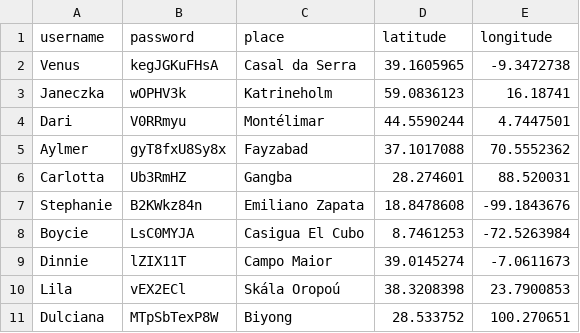
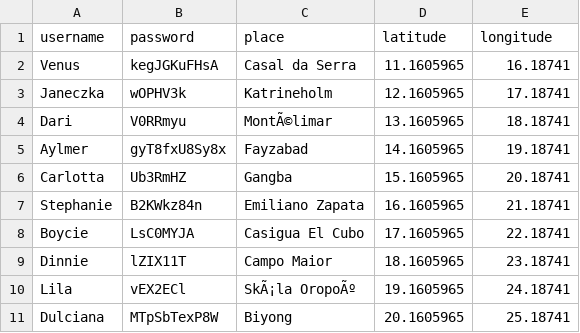
Before and after one commit to santhosh-chinnasamy/nearby-friends, a CSV file: MOCK_DATA.csv, drawn as a sheet.

```diff
--- a/MOCK_DATA.csv
+++ b/MOCK_DATA.csv
@@ -1,11 +1,11 @@
 username,password,place,latitude,longitude
-Venus,kegJGKuFHsA,Casal da Serra,39.1605965,-9.3472738
-Janeczka,wOPHV3k,Katrineholm,59.0836123,16.18741
-Dari,V0RRmyu,Montélimar,44.5590244,4.7447501
-Aylmer,gyT8fxU8Sy8x,Fayzabad,37.1017088,70.5552362
-Carlotta,Ub3RmHZ,Gangba,28.274601,88.520031
-Stephanie,B2KWkz84n,Emiliano Zapata,18.8478608,-99.1843676
-Boycie,LsC0MYJA,Casigua El Cubo,8.7461253,-72.5263984
-Dinnie,lZIX11T,Campo Maior,39.0145274,-7.0611673
-Lila,vEX2ECl,Skála Oropoú,38.3208398,23.7900853
-Dulciana,MTpSbTexP8W,Biyong,28.533752,100.270651
+Venus,kegJGKuFHsA,Casal da Serra,11.1605965,16.18741
+Janeczka,wOPHV3k,Katrineholm,12.1605965,17.18741
+Dari,V0RRmyu,MontÃ©limar,13.1605965,18.18741
+Aylmer,gyT8fxU8Sy8x,Fayzabad,14.1605965,19.18741
+Carlotta,Ub3RmHZ,Gangba,15.1605965,20.18741
+Stephanie,B2KWkz84n,Emiliano Zapata,16.1605965,21.18741
+Boycie,LsC0MYJA,Casigua El Cubo,17.1605965,22.18741
+Dinnie,lZIX11T,Campo Maior,18.1605965,23.18741
+Lila,vEX2ECl,SkÃ¡la OropoÃº,19.1605965,24.18741
+Dulciana,MTpSbTexP8W,Biyong,20.1605965,25.18741
```
Also changed, not shown: 5 other files.
